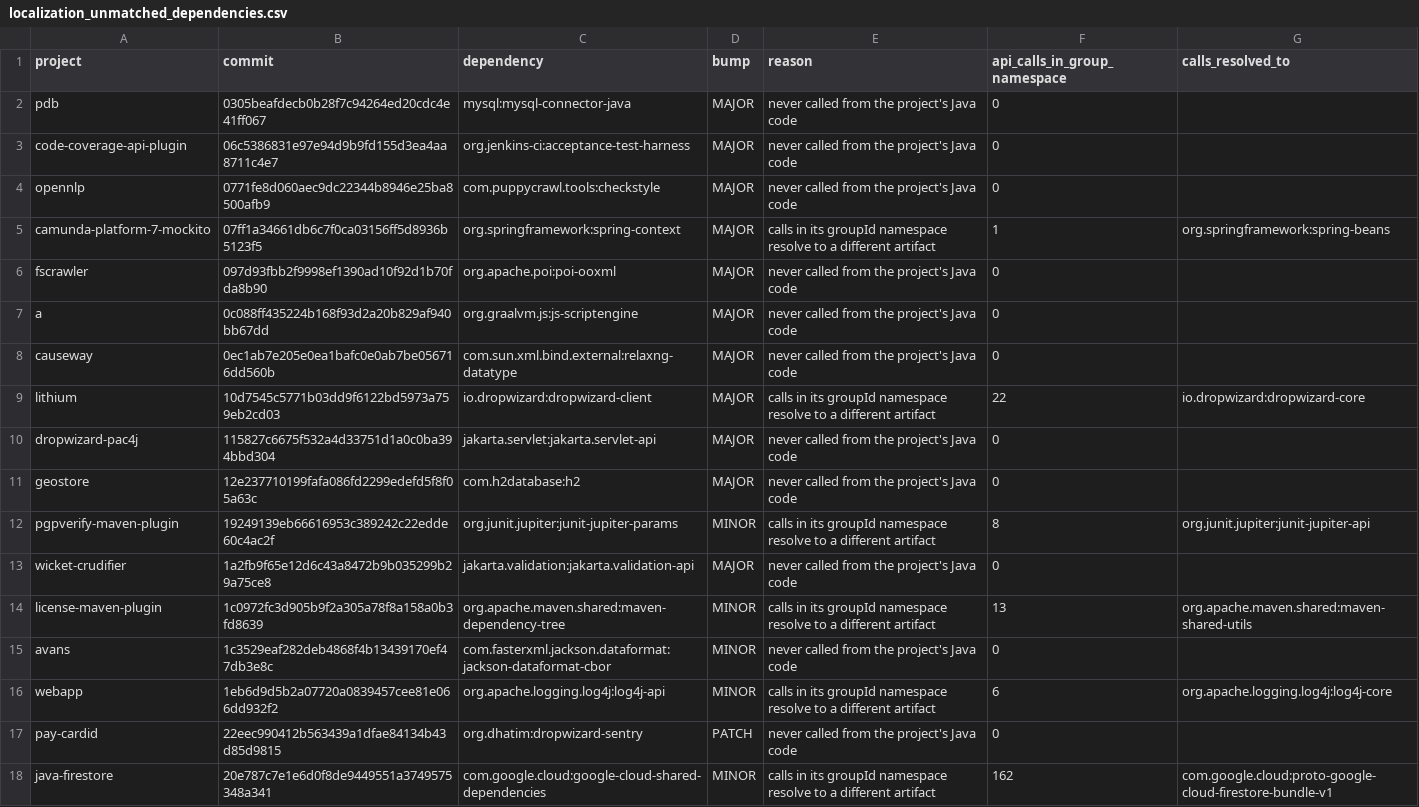
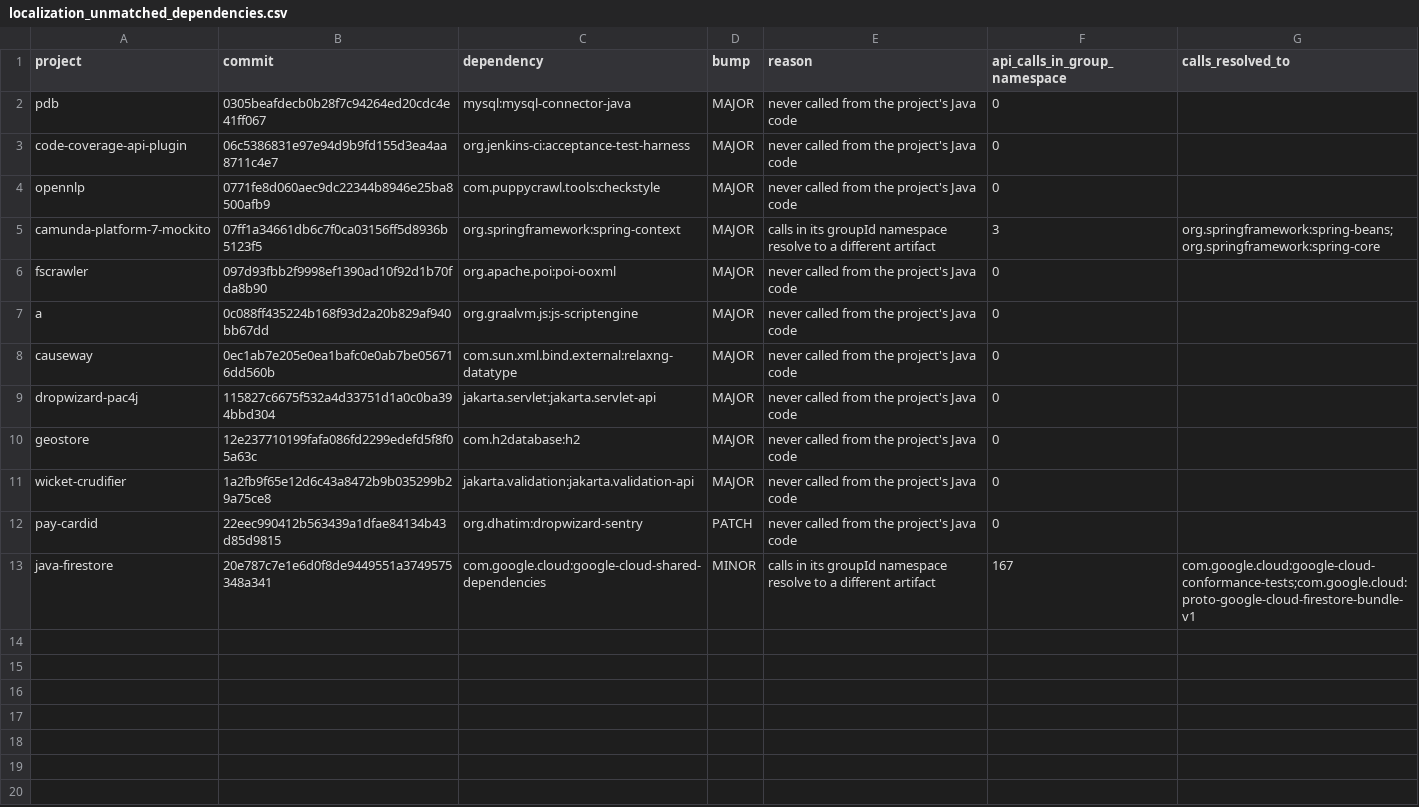
Before and after one commit to Sanjanavadari/VerSync, a CSV file: results/localization_unmatched_dependencies.csv, drawn as a sheet.

```diff
--- a/results/localization_unmatched_dependencies.csv
+++ b/results/localization_unmatched_dependencies.csv
@@ -4,3 +4,3 @@ code-coverage-api-plugin,06c5386831e97e94d9b9fd155d3ea4aa8711c4e7,org.jenkins-ci
 opennlp,0771fe8d060aec9dc22344b8946e25ba8500afb9,com.puppycrawl.tools:checkstyle,MAJOR,never called from the project's Java code,0,
-camunda-platform-7-mockito,07ff1a34661db6c7f0ca03156ff5d8936b5123f5,org.springframework:spring-context,MAJOR,calls in its groupId namespace resolve to a different artifact,1,org.springframework:spring-beans
+camunda-platform-7-mockito,07ff1a34661db6c7f0ca03156ff5d8936b5123f5,org.springframework:spring-context,MAJOR,calls in its groupId namespace resolve to a different artifact,3,org.springframework:spring-beans;org.springframework:spring-core
 fscrawler,097d93fbb2f9998ef1390ad10f92d1b70fda8b90,org.apache.poi:poi-ooxml,MAJOR,never called from the project's Java code,0,
@@ -8,11 +8,6 @@ a,0c088ff435224b168f93d2a20b829af940bb67dd,org.graalvm.js:js-scriptengine,MAJOR,
 causeway,0ec1ab7e205e0ea1bafc0e0ab7be056716dd560b,com.sun.xml.bind.external:relaxng-datatype,MAJOR,never called from the project's Java code,0,
-lithium,10d7545c5771b03dd9f6122bd5973a759eb2cd03,io.dropwizard:dropwizard-client,MAJOR,calls in its groupId namespace resolve to a different artifact,22,io.dropwizard:dropwizard-core
 dropwizard-pac4j,115827c6675f532a4d33751d1a0c0ba394bbd304,jakarta.servlet:jakarta.servlet-api,MAJOR,never called from the project's Java code,0,
 geostore,12e237710199fafa086fd2299edefd5f8f05a63c,com.h2database:h2,MAJOR,never called from the project's Java code,0,
-pgpverify-maven-plugin,19249139eb66616953c389242c22edde60c4ac2f,org.junit.jupiter:junit-jupiter-params,MINOR,calls in its groupId namespace resolve to a different artifact,8,org.junit.jupiter:junit-jupiter-api
 wicket-crudifier,1a2fb9f65e12d6c43a8472b9b035299b29a75ce8,jakarta.validation:jakarta.validation-api,MAJOR,never called from the project's Java code,0,
-license-maven-plugin,1c0972fc3d905b9f2a305a78f8a158a0b3fd8639,org.apache.maven.shared:maven-dependency-tree,MINOR,calls in its groupId namespace resolve to a different artifact,13,org.apache.maven.shared:maven-shared-utils
-avans,1c3529eaf282deb4868f4b13439170ef47db3e8c,com.fasterxml.jackson.dataformat:jackson-dataformat-cbor,MINOR,never called from the project's Java code,0,
-webapp,1eb6d9d5b2a07720a0839457cee81e066dd932f2,org.apache.logging.log4j:log4j-api,MINOR,calls in its groupId namespace resolve to a different artifact,6,org.apache.logging.log4j:log4j-core
 pay-cardid,22eec990412b563439a1dfae84134b43d85d9815,org.dhatim:dropwizard-sentry,PATCH,never called from the project's Java code,0,
-java-firestore,20e787c7e1e6d0f8de9449551a3749575348a341,com.google.cloud:google-cloud-shared-dependencies,MINOR,calls in its groupId namespace resolve to a different artifact,162,com.google.cloud:proto-google-cloud-firestore-bundle-v1
+java-firestore,20e787c7e1e6d0f8de9449551a3749575348a341,com.google.cloud:google-cloud-shared-dependencies,MINOR,calls in its groupId namespace resolve to a different artifact,167,com.google.cloud:google-cloud-conformance-tests;com.google.cloud:proto-google-cloud-firestore-bundle-v1
```
Also changed, not shown: results/ablation_combined.csv, results/feature_importance.csv, 18 other files.
